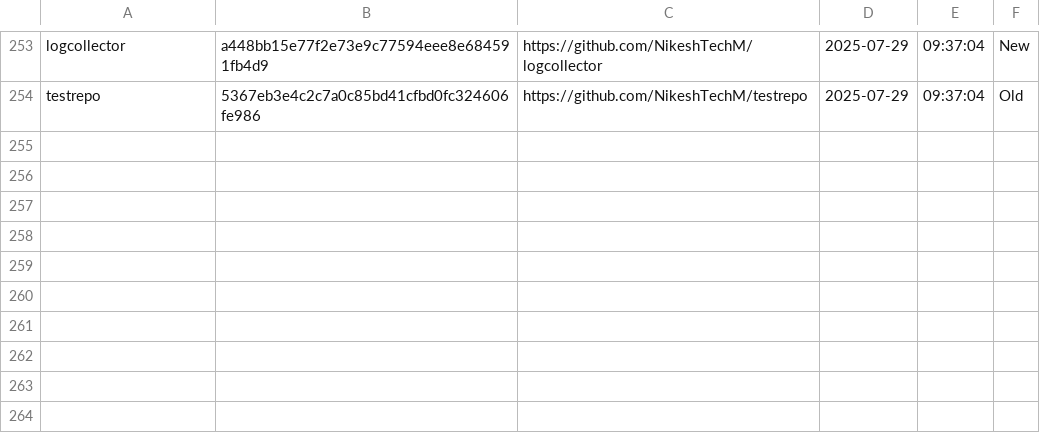
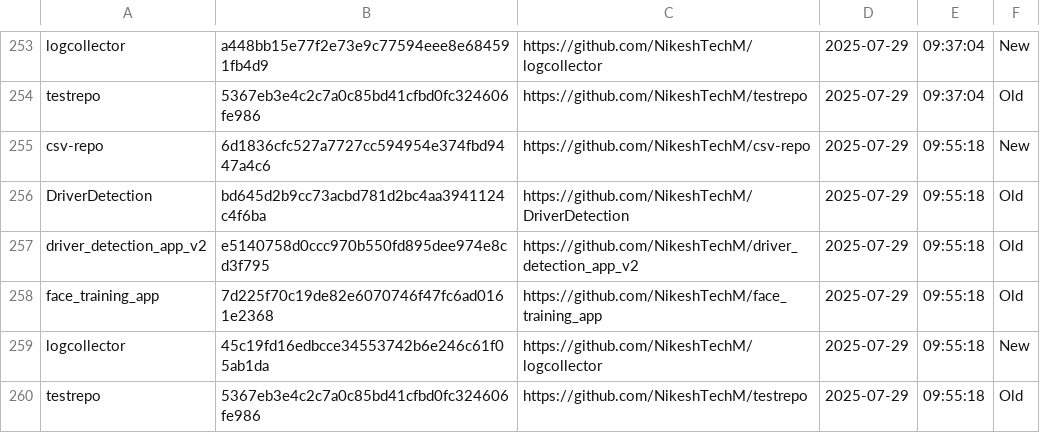
Before and after one commit to NikeshTechM/csv-repo, a CSV file: repo_changes.csv, drawn as a sheet; only a part is shown, gaps mark what is left out; the diff names each change by its address in the sheet, - before the commit and + after, or states it on an @@ line.

Commit message:
Repo status update on 2025-07-29

```diff
--- a/repo_changes.csv
+++ b/repo_changes.csv
+row 255: csv-repo | 6d1836cfc527a7727cc594954e374fbd9447a4c6 | https://github.com/NikeshTechM/csv-repo | 2025-07-29 | 09:55:18 | New
+row 256: DriverDetection | bd645d2b9cc73acbd781d2bc4aa3941124c4f6ba | https://github.com/NikeshTechM/DriverDetection | 2025-07-29 | 09:55:18 | Old
+row 257: driver_detection_app_v2 | e5140758d0ccc970b550fd895dee974e8cd3f795 | https://github.com/NikeshTechM/driver_detection_app_v2 | 2025-07-29 | 09:55:18 | Old
+row 258: face_training_app | 7d225f70c19de82e6070746f47fc6ad0161e2368 | https://github.com/NikeshTechM/face_training_app | 2025-07-29 | 09:55:18 | Old
+row 259: logcollector | 45c19fd16edbcce34553742b6e246c61f05ab1da | https://github.com/NikeshTechM/logcollector | 2025-07-29 | 09:55:18 | New
+row 260: testrepo | 5367eb3e4c2c7a0c85bd41cfbd0fc324606fe986 | https://github.com/NikeshTechM/testrepo | 2025-07-29 | 09:55:18 | Old
```
